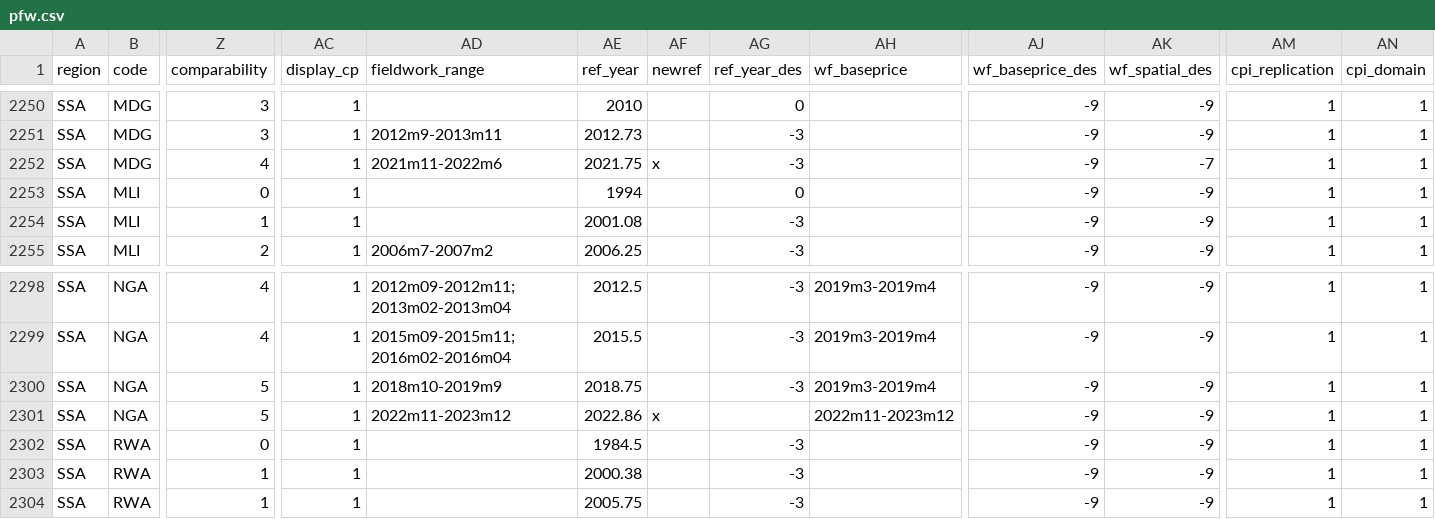
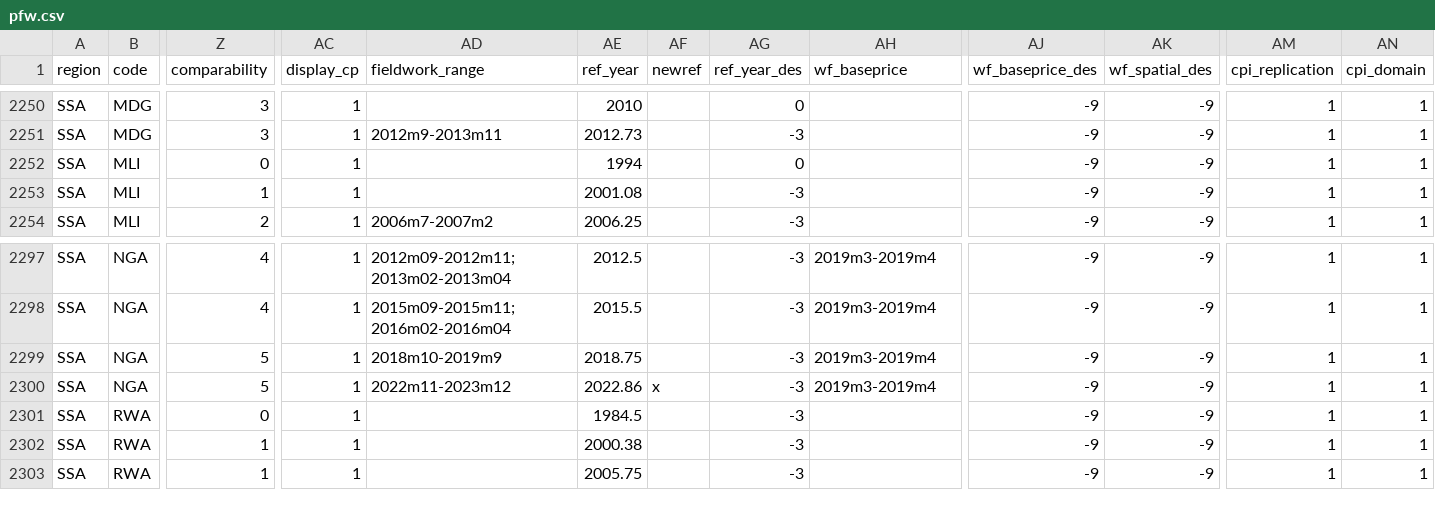
Before and after one commit to PIP-Technical-Team/aux_pfw, a CSV file: pfw.csv, drawn as a sheet; only a part is shown, gaps mark what is left out; removed rows and columns are numbered as before the commit, all else as after; rows hold the shown columns only; the diff names each change by its address in the sheet, - before the commit and + after, or states it on an @@ line.

Commit message:
Update PFW AM24
- Remove MDG2021
- Update NGA2022 (welfare base is 2018)

```diff
--- a/pfw.csv
+++ b/pfw.csv
-row 2252: SSA | MDG | 4 | 1 | 2021m11-2022m6 | 2021.75 | x | -3 |  | -9 | -7 | 1 | 1
-AG2300 (ref_year_des): (empty)
+AG2300 (ref_year_des): -3
-AH2300 (wf_baseprice): 2022m11-2023m12
+AH2300 (wf_baseprice): 2019m3-2019m4
```
Also changed, not shown: 2 other files.
